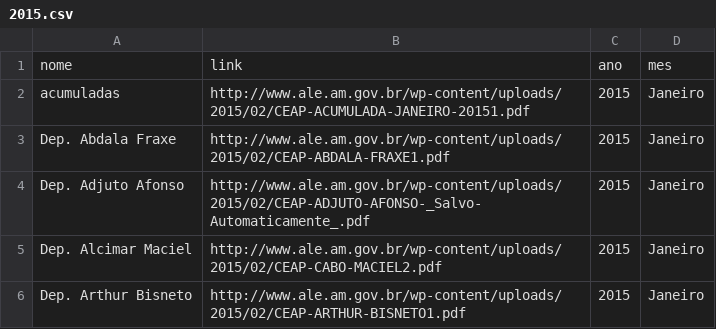
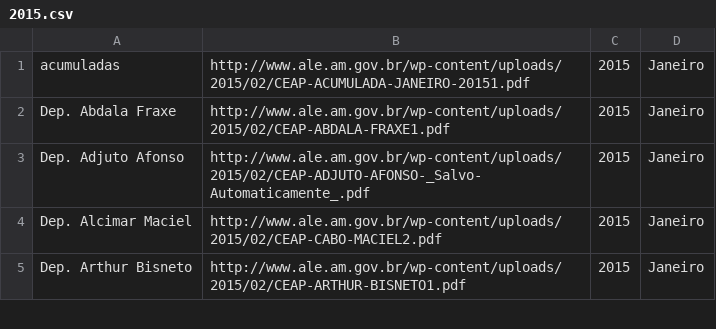
Before and after one commit to jaimersoncorreia/scrapy, a CSV file: selenium_bs4/2015.csv, drawn as a sheet; only a part is shown.

```diff
--- a/selenium_bs4/2015.csv
+++ b/selenium_bs4/2015.csv
@@ -1,2 +1 @@
-nome;link;ano;mes
 acumuladas;http://www.ale.am.gov.br/wp-content/uploads/2015/02/CEAP-ACUMULADA-JANEIRO-20151.pdf;2015;Janeiro
```
Also changed, not shown: selenium_bs4/2016.csv, selenium_bs4/2017.csv, 16 other files.
